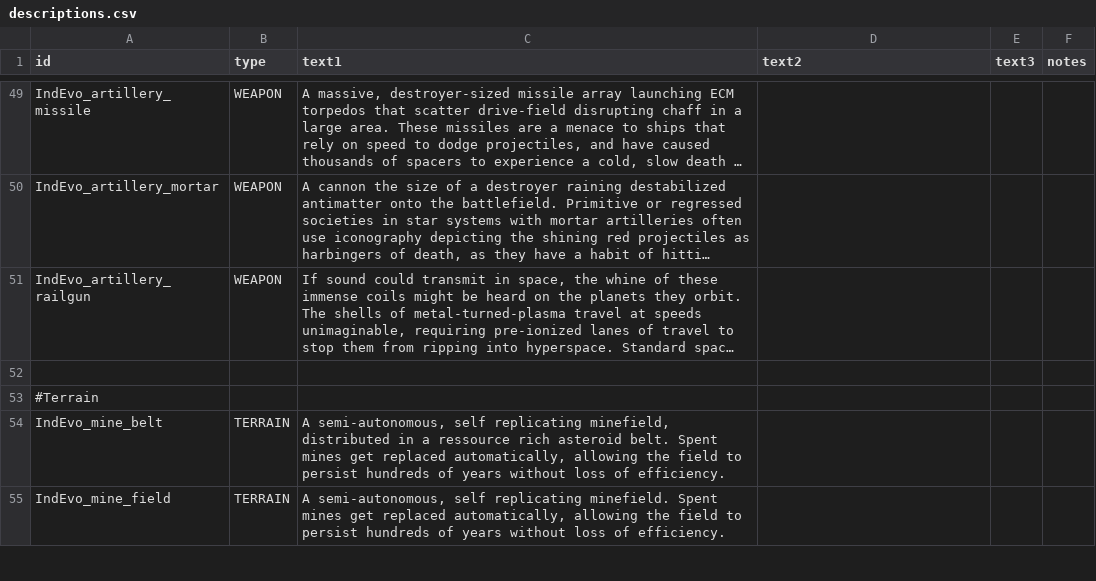
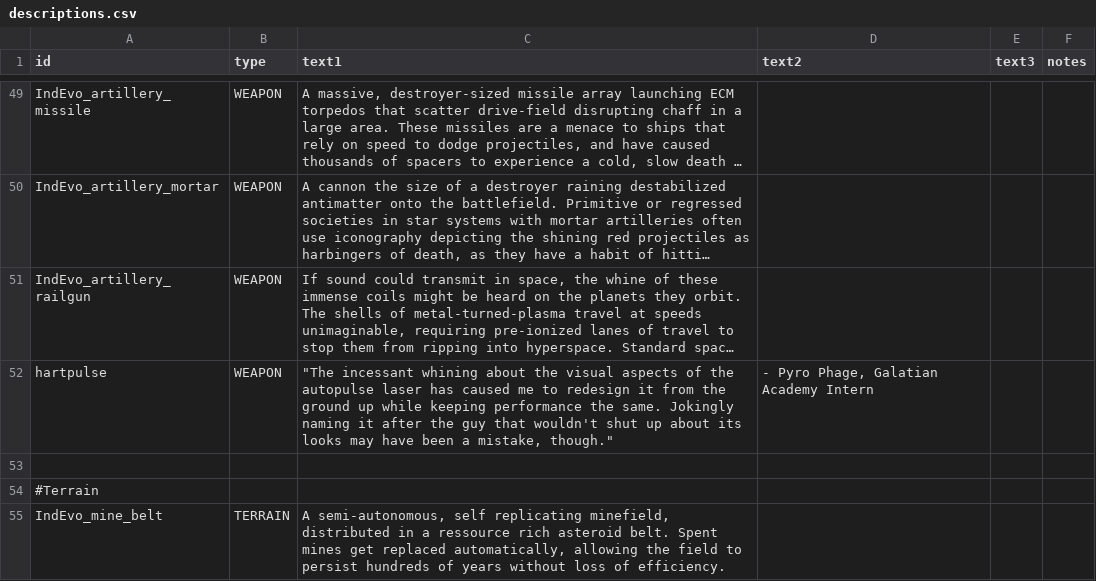
Before and after one commit to SirHartley/Industrial.Evolution, a CSV file: data/strings/descriptions.csv, drawn as a sheet; only a part is shown, gaps mark what is left out; the shorter side is filled out with more unchanged rows; long unchanged cells end in …; the diff names each change by its address in the sheet, - before the commit and + after, or states it on an @@ line.

```diff
--- a/data/strings/descriptions.csv
+++ b/data/strings/descriptions.csv
+row 52: hartpulse | WEAPON | "The incessant whining about the visual aspects of the autopulse laser has caused me to redesign it from the ground up while keeping performance the same. Jokingly naming it after the guy that wouldn't shut up about its looks may have been a mistake, though." | - Pyro Phage, Galatian Academy Intern
```
Also changed, not shown: data/config/modFiles/magicTrail_data.csv, data/weapons/weapon_data.csv, 28 other files.
